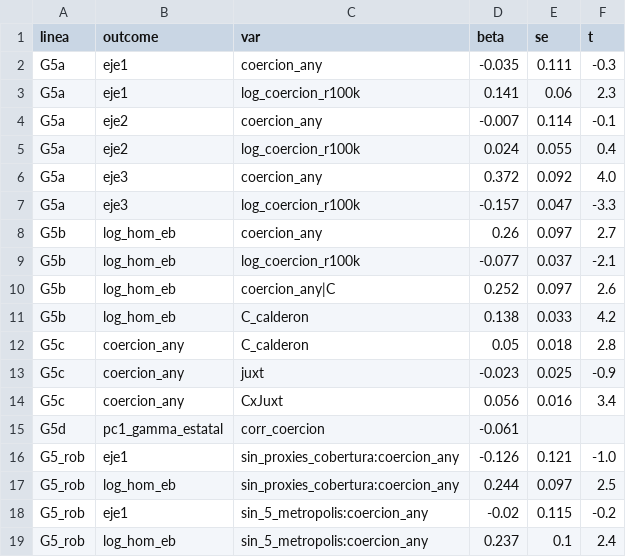
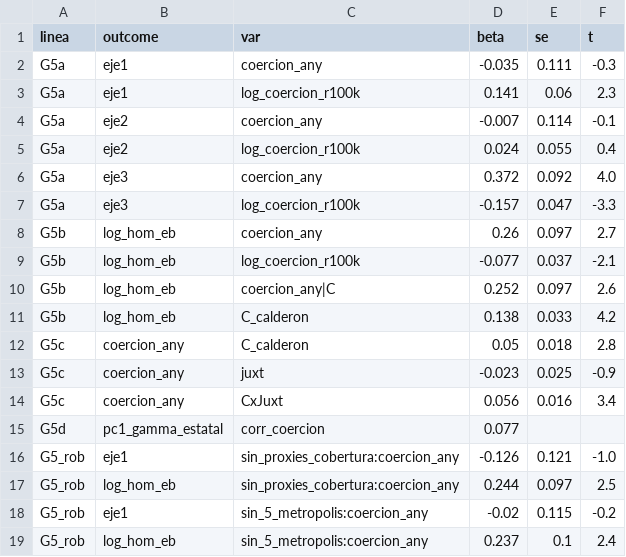
Before and after one commit to cuentadesanti/pobreza-marginacion, a CSV file: outputs/g5_coercion.csv, drawn as a sheet.

```diff
--- a/outputs/g5_coercion.csv
+++ b/outputs/g5_coercion.csv
@@ -14,3 +14,3 @@ G5c,coercion_any,juxt,-0.023,0.025,-0.9
 G5c,coercion_any,CxJuxt,0.056,0.016,3.4
-G5d,pc1_gamma_estatal,corr_coercion,-0.061,,
+G5d,pc1_gamma_estatal,corr_coercion,0.077,,
 G5_rob,eje1,sin_proxies_cobertura:coercion_any,-0.126,0.121,-1.0
```
Also changed, not shown: 10 other files.
